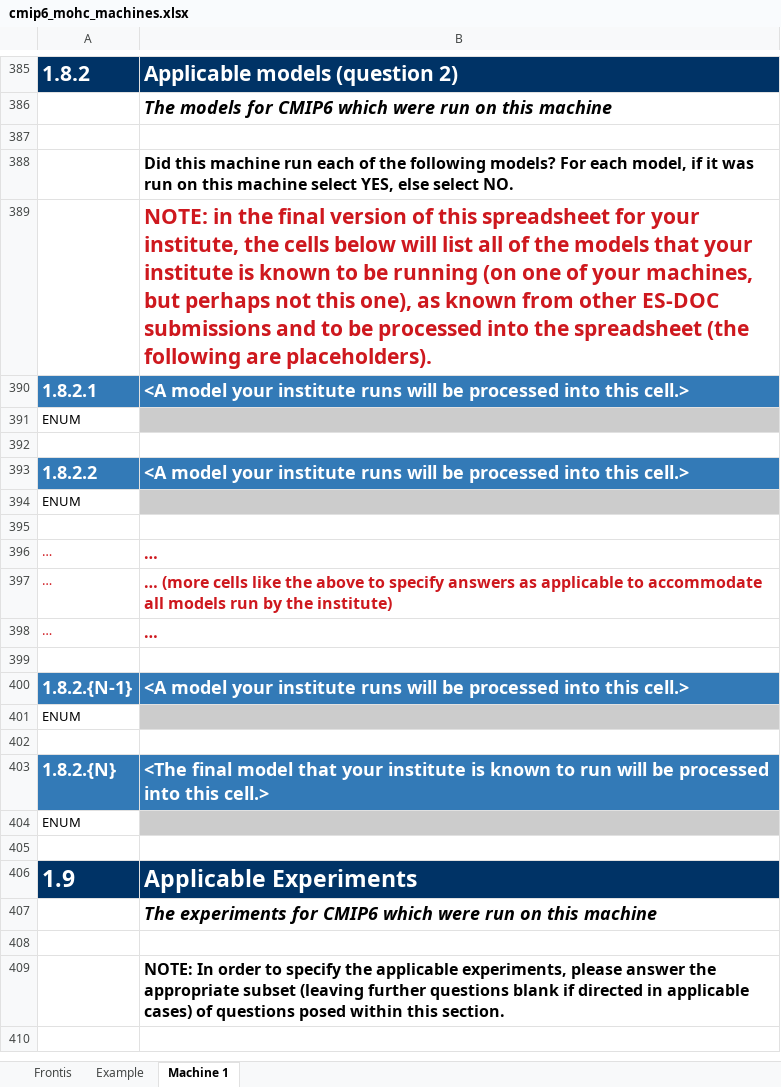
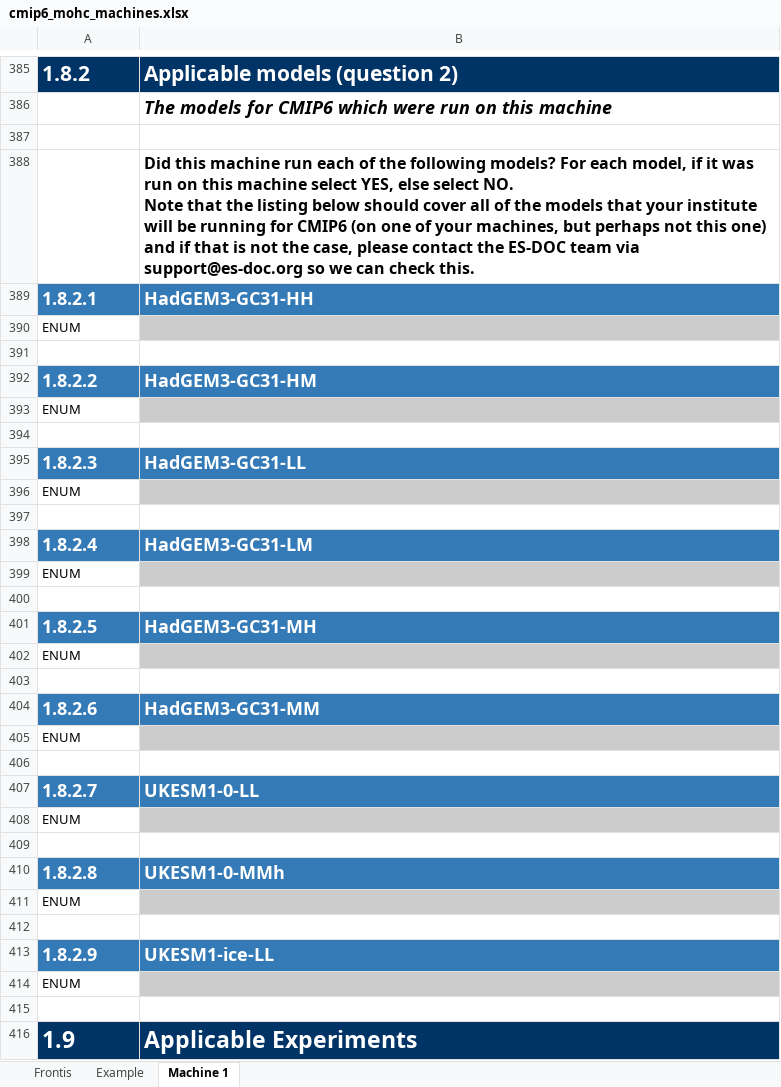
Before and after one commit to ES-DOC-INSTITUTIONAL/mohc, an Excel workbook: cmip6/machines/cmip6_mohc_machines.xlsx, sheet Machine 1, drawn as a sheet; only a part is shown, gaps mark what is left out; the shorter side is filled out with more unchanged rows; values as stored, in another font and other column widths than the file's, no borders; removed rows and columns are numbered as before the commit, all else as after; ↵ is a line break in a cell; the diff covers the shown part only; the diff names each change by its address in the sheet, - before the commit and + after, or states it on an @@ line.

Commit message:
1. Initialise final machines spreadsheet

```diff
--- a/cmip6/machines/cmip6_mohc_machines.xlsx (sheet Machine 1)
+++ b/cmip6/machines/cmip6_mohc_machines.xlsx (sheet Machine 1)
-B388: …select NO.
+B388: …select NO. ↵ Note that the listing below should cover all of the models that your institute will be running for CMIP6 (on one of your machines, but perhaps not this one) and if that is not the case, please contact the ES-DOC team via support@es-doc.org so we can check this.
-row 389:  | NOTE: in the final version of this spreadsheet for your institute, the cells below will list all of the models that your institute is known to be running (on one of your machines, but perhaps not this one), as known from other ES-DOC submissions and to be processed into the spreadsheet (the following are placeholders).
-B389: <A model your institute runs will be processed into this cell.>
+B389: HadGEM3-GC31-HH
-B392: <A model your institute runs will be processed into this cell.>
+B392: HadGEM3-GC31-HM
-row 396: … | …
-row 397: … | … (more cells like the above to specify answers as applicable to accommodate all models run by the institute)
-row 398: … | …
-row 395: (empty)
+row 395: 1.8.2.3 | HadGEM3-GC31-LL
-A395:B395 fill: none
+A395:B395 fill: #337AB7
-row 400: 1.8.2.{N-1} | <A model your institute runs will be processed into this cell.>
+row 398: 1.8.2.4 | HadGEM3-GC31-LM
@@ row 486 moved to row 399: ENUM @@
-row 400: 1.8.2.{N} | <The final model that your institute is known to run will be processed into this cell.>
+row 400: (empty)
-A400:B400 fill: #337AB7
+A400:B400 fill: none
+row 401: 1.8.2.5 | HadGEM3-GC31-MH
+row 402: ENUM
+row 403: (empty)
+row 404: 1.8.2.6 | HadGEM3-GC31-MM
+row 405: ENUM
+row 406: (empty)
+row 407: 1.8.2.7 | UKESM1-0-LL
+row 408: ENUM
+row 409: (empty)
+row 410: 1.8.2.8 | UKESM1-0-MMh
+row 411: ENUM
+row 412: (empty)
+row 413: 1.8.2.9 | UKESM1-ice-LL
```
Also changed, not shown: 1 added row, 4 removed rows, 23 edited cells and cell formats elsewhere in this sheet, sheet Example, sheet Frontis.
